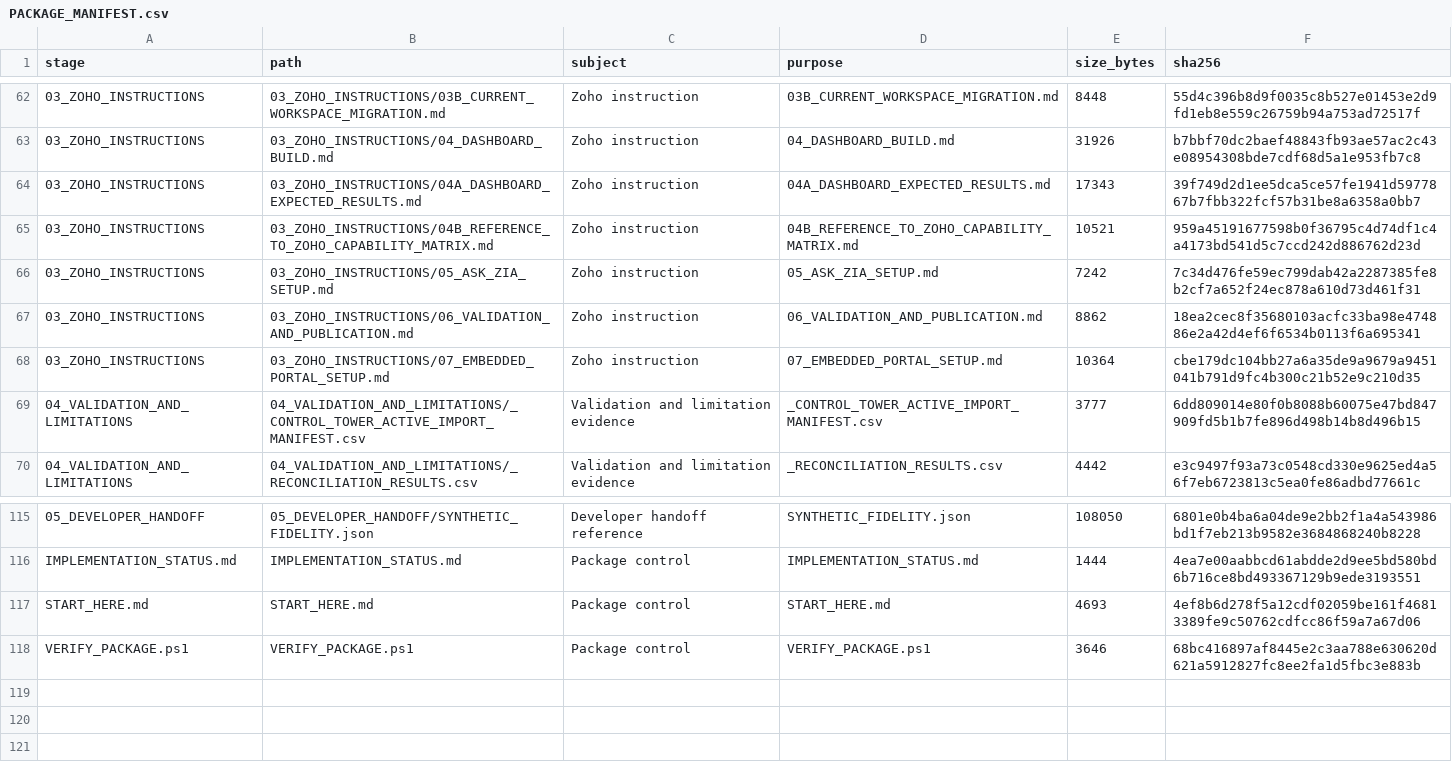
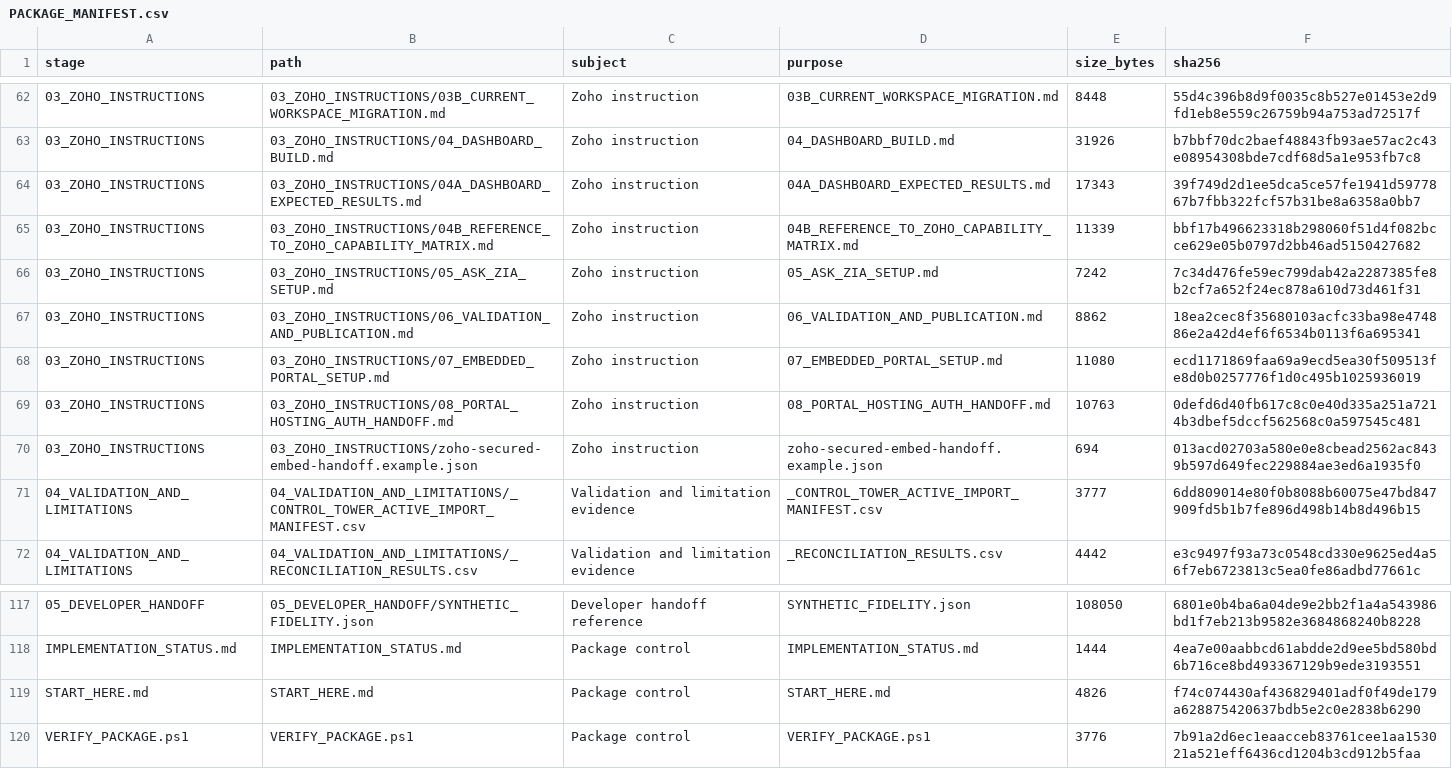
Before and after one commit to ABG-GROUPIT/abnah-control-tower-workbench, a CSV file: project-pack/zoho-control-tower/FINAL_ZOHO_CONTROL_TOWER_IMPLEMENTATION/PACKAGE_MANIFEST.csv, drawn as a sheet; only a part is shown, gaps mark what is left out.

```diff
--- a/project-pack/zoho-control-tower/FINAL_ZOHO_CONTROL_TOWER_IMPLEMENTATION/PACKAGE_MANIFEST.csv
+++ b/project-pack/zoho-control-tower/FINAL_ZOHO_CONTROL_TOWER_IMPLEMENTATION/PACKAGE_MANIFEST.csv
@@ -64,6 +64,8 @@
 03_ZOHO_INSTRUCTIONS,03_ZOHO_INSTRUCTIONS/04A_DASHBOARD_EXPECTED_RESULTS.md,Zoho instruction,04A_DASHBOARD_EXPECTED_RESULTS.md,17343,39f749d2d1ee5dca5ce57fe1941d5977867b7fbb322fcf57b31be8a6358a0bb7
-03_ZOHO_INSTRUCTIONS,03_ZOHO_INSTRUCTIONS/04B_REFERENCE_TO_ZOHO_CAPABILITY_MATRIX.md,Zoho instruction,04B_REFERENCE_TO_ZOHO_CAPABILITY_MATRIX.md,10521,959a45191677598b0f36795c4d74df1c4a4173bd541d5c7ccd242d886762d23d
+03_ZOHO_INSTRUCTIONS,03_ZOHO_INSTRUCTIONS/04B_REFERENCE_TO_ZOHO_CAPABILITY_MATRIX.md,Zoho instruction,04B_REFERENCE_TO_ZOHO_CAPABILITY_MATRIX.md,11339,bbf17b496623318b298060f51d4f082bcce629e05b0797d2bb46ad5150427682
 03_ZOHO_INSTRUCTIONS,03_ZOHO_INSTRUCTIONS/05_ASK_ZIA_SETUP.md,Zoho instruction,05_ASK_ZIA_SETUP.md,7242,7c34d476fe59ec799dab42a2287385fe8b2cf7a652f24ec878a610d73d461f31
 03_ZOHO_INSTRUCTIONS,03_ZOHO_INSTRUCTIONS/06_VALIDATION_AND_PUBLICATION.md,Zoho instruction,06_VALIDATION_AND_PUBLICATION.md,8862,18ea2cec8f35680103acfc33ba98e474886e2a42d4ef6f6534b0113f6a695341
-03_ZOHO_INSTRUCTIONS,03_ZOHO_INSTRUCTIONS/07_EMBEDDED_PORTAL_SETUP.md,Zoho instruction,07_EMBEDDED_PORTAL_SETUP.md,10364,cbe179dc104bb27a6a35de9a9679a9451041b791d9fc4b300c21b52e9c210d35
+03_ZOHO_INSTRUCTIONS,03_ZOHO_INSTRUCTIONS/07_EMBEDDED_PORTAL_SETUP.md,Zoho instruction,07_EMBEDDED_PORTAL_SETUP.md,11080,ecd1171869faa69a9ecd5ea30f509513fe8d0b0257776f1d0c495b1025936019
+03_ZOHO_INSTRUCTIONS,03_ZOHO_INSTRUCTIONS/08_PORTAL_HOSTING_AUTH_HANDOFF.md,Zoho instruction,08_PORTAL_HOSTING_AUTH_HANDOFF.md,10763,0defd6d40fb617c8c0e40d335a251a7214b3dbef5dccf562568c0a597545c481
+03_ZOHO_INSTRUCTIONS,03_ZOHO_INSTRUCTIONS/zoho-secured-embed-handoff.example.json,Zoho instruction,zoho-secured-embed-handoff.example.json,694,013acd02703a580e0e8cbead2562ac8439b597d649fec229884ae3ed6a1935f0
 04_VALIDATION_AND_LIMITATIONS,04_VALIDATION_AND_LIMITATIONS/_CONTROL_TOWER_ACTIVE_IMPORT_MANIFEST.csv,Validation and limitation evidence,_CONTROL_TOWER_ACTIVE_IMPORT_MANIFEST.csv,3777,6dd809014e80f0b8088b60075e47bd847909fd5b1b7fe896d498b14b8d496b15
@@ -116,3 +118,3 @@
 IMPLEMENTATION_STATUS.md,IMPLEMENTATION_STATUS.md,Package control,IMPLEMENTATION_STATUS.md,1444,4ea7e00aabbcd61abdde2d9ee5bd580bd6b716ce8bd493367129b9ede3193551
-START_HERE.md,START_HERE.md,Package control,START_HERE.md,4693,4ef8b6d278f5a12cdf02059be161f46813389fe9c50762cdfcc86f59a7a67d06
-VERIFY_PACKAGE.ps1,VERIFY_PACKAGE.ps1,Package control,VERIFY_PACKAGE.ps1,3646,68bc416897af8445e2c3aa788e630620d621a5912827fc8ee2fa1d5fbc3e883b
+START_HERE.md,START_HERE.md,Package control,START_HERE.md,4826,f74c074430af436829401adf0f49de179a628875420637bdb5e2c0e2838b6290
+VERIFY_PACKAGE.ps1,VERIFY_PACKAGE.ps1,Package control,VERIFY_PACKAGE.ps1,3776,7b91a2d6ec1eaacceb83761cee1aa153021a521eff6436cd1204b3cd912b5faa
```
Also changed, not shown: project-pack/PROJECT_PACK_MANIFEST.csv, 41 other files.
